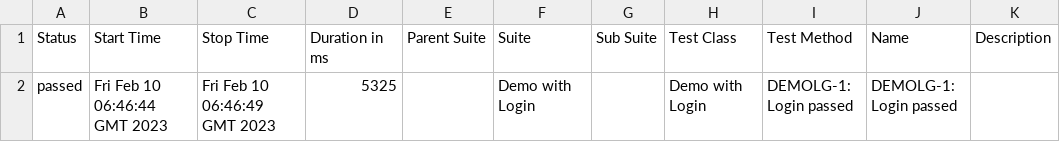
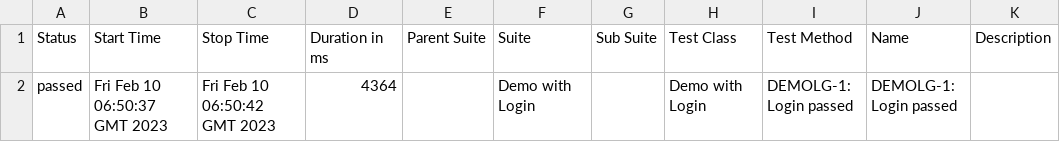
Before and after one commit to khoanhuynh-evizi/dashboard-demo, a CSV file: data/suites.csv, drawn as a sheet.

```diff
--- a/data/suites.csv
+++ b/data/suites.csv
@@ -1,2 +1,2 @@
 "Status","Start Time","Stop Time","Duration in ms","Parent Suite","Suite","Sub Suite","Test Class","Test Method","Name","Description"
-"passed","Fri Feb 10 06:46:44 GMT 2023","Fri Feb 10 06:46:49 GMT 2023","5325","","Demo with Login","","Demo with Login","DEMOLG-1: Login passed","DEMOLG-1: Login passed",""
+"passed","Fri Feb 10 06:50:37 GMT 2023","Fri Feb 10 06:50:42 GMT 2023","4364","","Demo with Login","","Demo with Login","DEMOLG-1: Login passed","DEMOLG-1: Login passed",""
```
Also changed, not shown: 22 other files.
